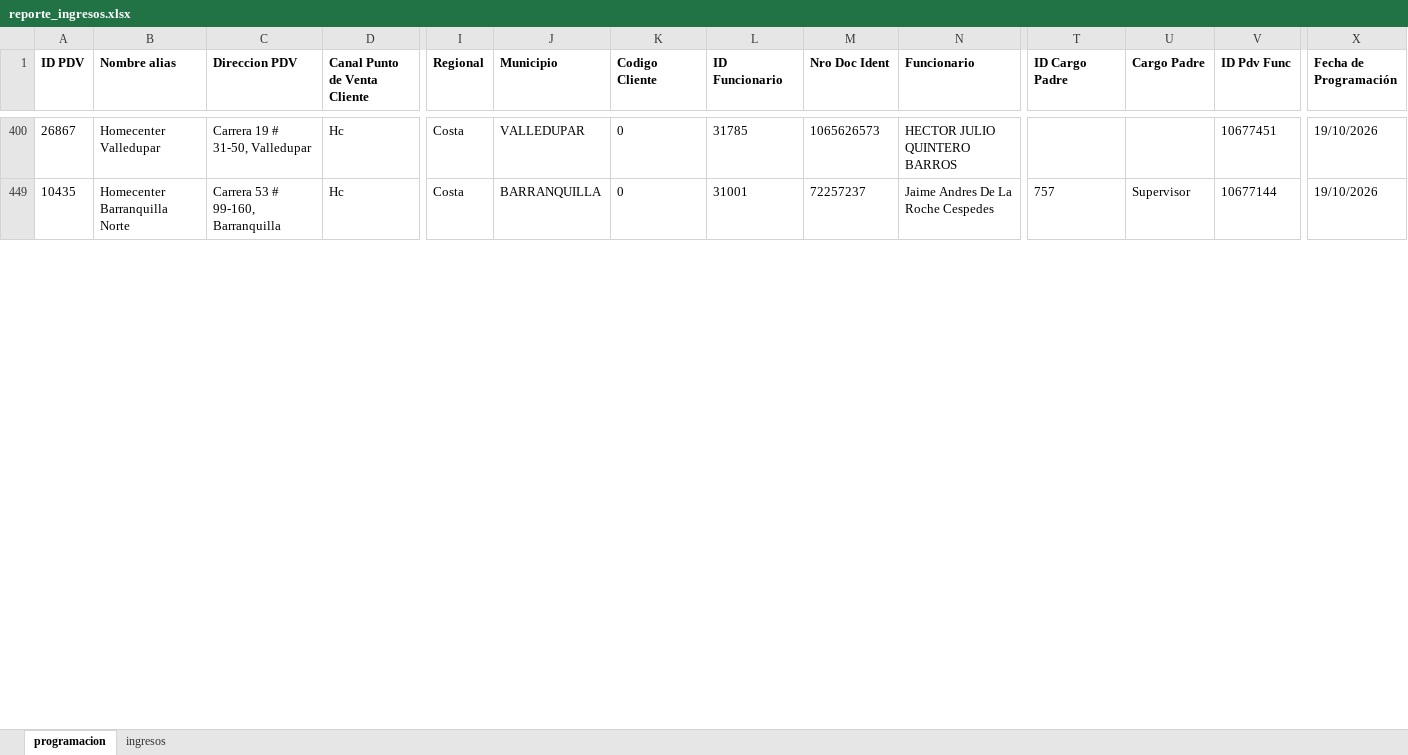
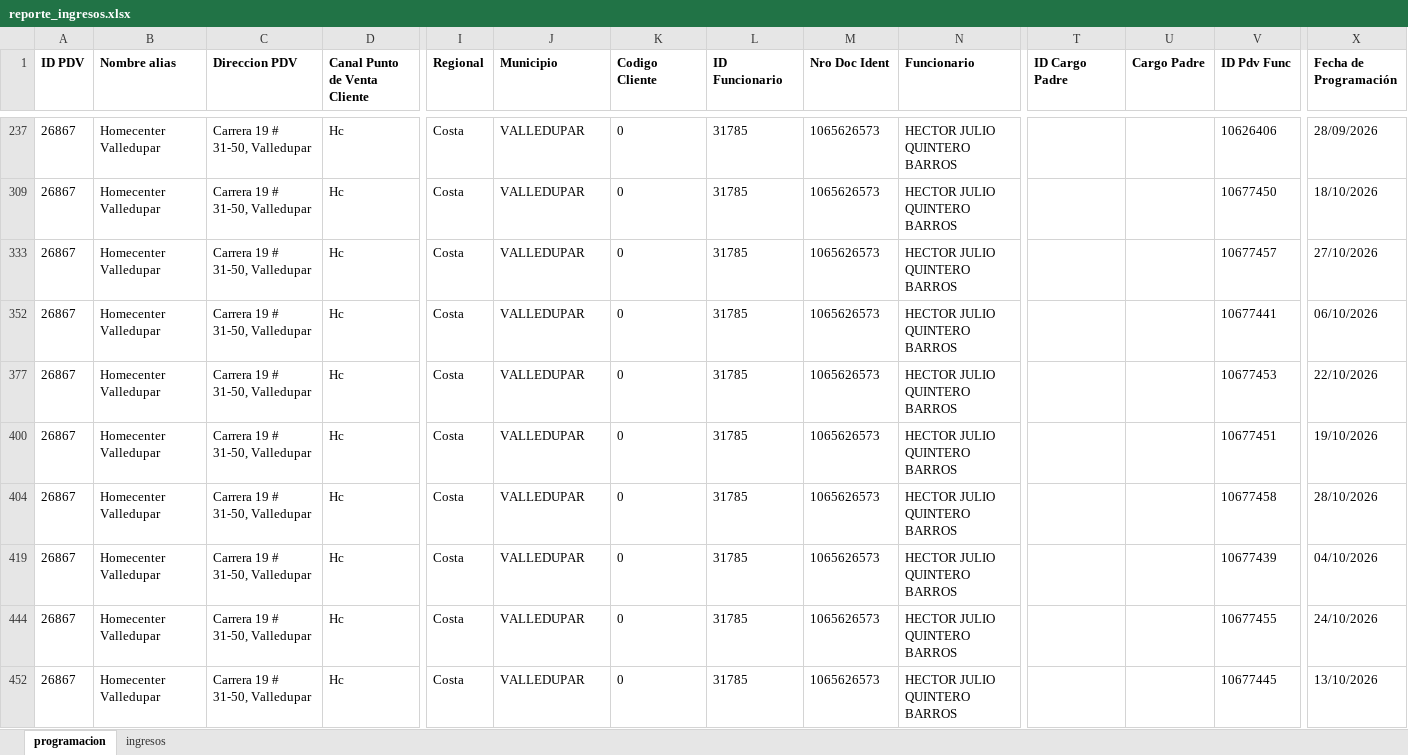
Before and after one commit to johangarzon19/monitor-ingresosv2, an Excel workbook: data/reporte_ingresos.xlsx, sheet programacion, drawn as a sheet; only a part is shown, gaps mark what is left out; values as stored, in another font and other column widths than the file's, no borders; addresses are those after the commit; rows hold the shown columns only; the diff covers the shown part only; the diff names each change by its address in the sheet, - before the commit and + after, or states it on an @@ line.

```diff
--- a/data/reporte_ingresos.xlsx (sheet programacion)
+++ b/data/reporte_ingresos.xlsx (sheet programacion)
@@ row 237 unhidden: 26867 | Homecenter Valledupar | Carrera 19 # 31-50, Valledupar | Hc | Costa | VALLEDUPAR | 0 | 31785 | 1065626573 | HECTOR JULIO QUINTERO BARROS |  |  | 10626406 | 28/09/2026 @@
@@ row 309 unhidden: 26867 | Homecenter Valledupar | Carrera 19 # 31-50, Valledupar | Hc | Costa | VALLEDUPAR | 0 | 31785 | 1065626573 | HECTOR JULIO QUINTERO BARROS |  |  | 10677450 | 18/10/2026 @@
@@ row 333 unhidden: 26867 | Homecenter Valledupar | Carrera 19 # 31-50, Valledupar | Hc | Costa | VALLEDUPAR | 0 | 31785 | 1065626573 | HECTOR JULIO QUINTERO BARROS |  |  | 10677457 | 27/10/2026 @@
@@ row 352 unhidden: 26867 | Homecenter Valledupar | Carrera 19 # 31-50, Valledupar | Hc | Costa | VALLEDUPAR | 0 | 31785 | 1065626573 | HECTOR JULIO QUINTERO BARROS |  |  | 10677441 | 06/10/2026 @@
@@ row 377 unhidden: 26867 | Homecenter Valledupar | Carrera 19 # 31-50, Valledupar | Hc | Costa | VALLEDUPAR | 0 | 31785 | 1065626573 | HECTOR JULIO QUINTERO BARROS |  |  | 10677453 | 22/10/2026 @@
@@ row 404 unhidden: 26867 | Homecenter Valledupar | Carrera 19 # 31-50, Valledupar | Hc | Costa | VALLEDUPAR | 0 | 31785 | 1065626573 | HECTOR JULIO QUINTERO BARROS |  |  | 10677458 | 28/10/2026 @@
@@ row 419 unhidden: 26867 | Homecenter Valledupar | Carrera 19 # 31-50, Valledupar | Hc | Costa | VALLEDUPAR | 0 | 31785 | 1065626573 | HECTOR JULIO QUINTERO BARROS |  |  | 10677439 | 04/10/2026 @@
@@ row 444 unhidden: 26867 | Homecenter Valledupar | Carrera 19 # 31-50, Valledupar | Hc | Costa | VALLEDUPAR | 0 | 31785 | 1065626573 | HECTOR JULIO QUINTERO BARROS |  |  | 10677455 | 24/10/2026 @@
-A452 (ID PDV): 10435
+A452 (ID PDV): 26867
-B452 (Nombre alias): Homecenter Barranquilla Norte
+B452 (Nombre alias): Homecenter Valledupar
-C452 (Direccion PDV): Carrera 53 # 99-160, Barranquilla
+C452 (Direccion PDV): Carrera 19 # 31-50, Valledupar
-J452 (Municipio): BARRANQUILLA
+J452 (Municipio): VALLEDUPAR
-L452 (ID Funcionario): 31001
+L452 (ID Funcionario): 31785
-M452 (Nro Doc Ident): 72257237
+M452 (Nro Doc Ident): 1065626573
-N452 (Funcionario): Jaime Andres De La Roche Cespedes
+N452 (Funcionario): HECTOR JULIO QUINTERO BARROS
-T452 (ID Cargo Padre): 757
+T452 (ID Cargo Padre): (empty)
-U452 (Cargo Padre): Supervisor
+U452 (Cargo Padre): (empty)
-V452 (ID Pdv Func): 10677144
+V452 (ID Pdv Func): 10677445
-X452 (Fecha de Programación): 19/10/2026
+X452 (Fecha de Programación): 13/10/2026
```
Also changed, not shown: 26 hidden or unhidden rows and 64 edited cells elsewhere in this sheet, sheet ingresos.
